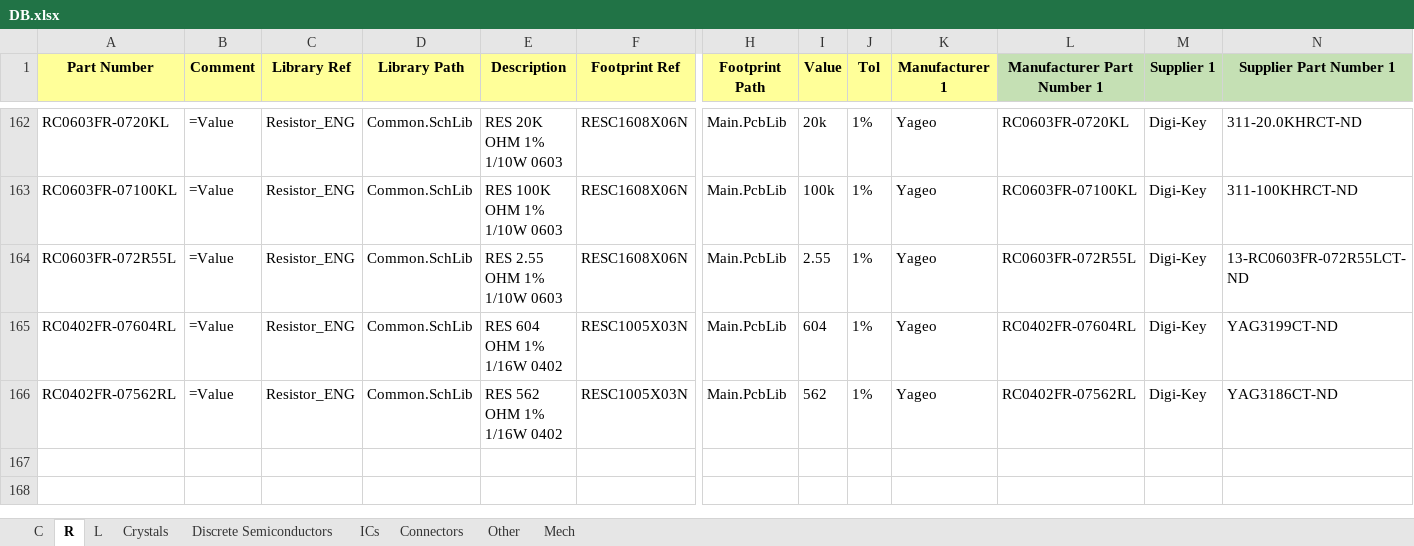
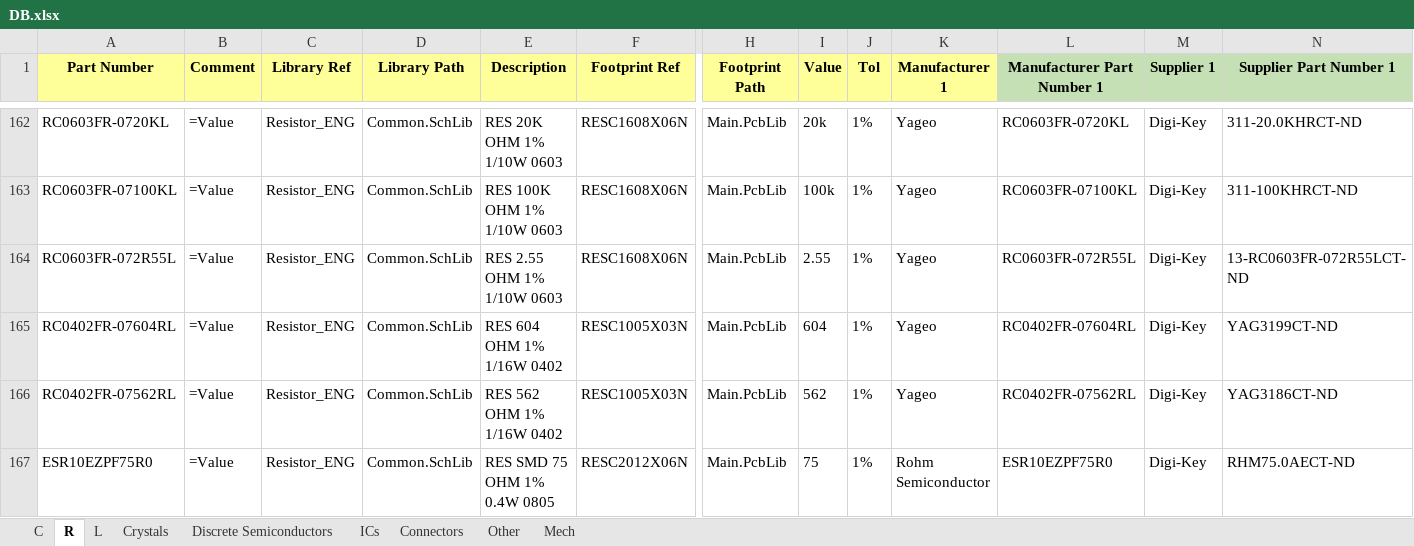
Before and after one commit to User330639/LIBS, an Excel workbook: Altium/DB.xlsx, sheet R, drawn as a sheet; only a part is shown, gaps mark what is left out; values as stored, in another font and other column widths than the file's, no borders; charts and pictures not drawn; rows hold the shown columns only; the diff names each change by its address in the sheet, - before the commit and + after, or states it on an @@ line.

```diff
--- a/Altium/DB.xlsx (sheet R)
+++ b/Altium/DB.xlsx (sheet R)
+row 167: ESR10EZPF75R0 | =Value | Resistor_ENG | Common.SchLib | RES SMD 75 OHM 1% 0.4W 0805 | RESC2012X06N | Main.PcbLib | 75 | 1% | Rohm Semiconductor | ESR10EZPF75R0 | Digi-Key | RHM75.0AECT-ND
```
Also changed, not shown: sheet Connectors, 1 other file.
